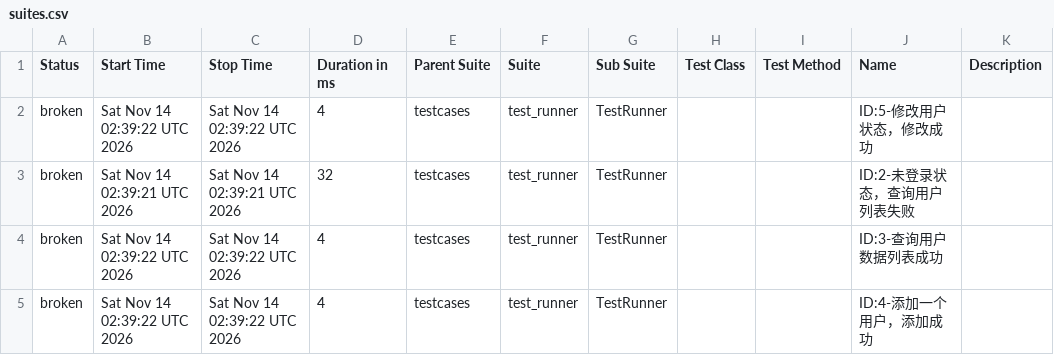
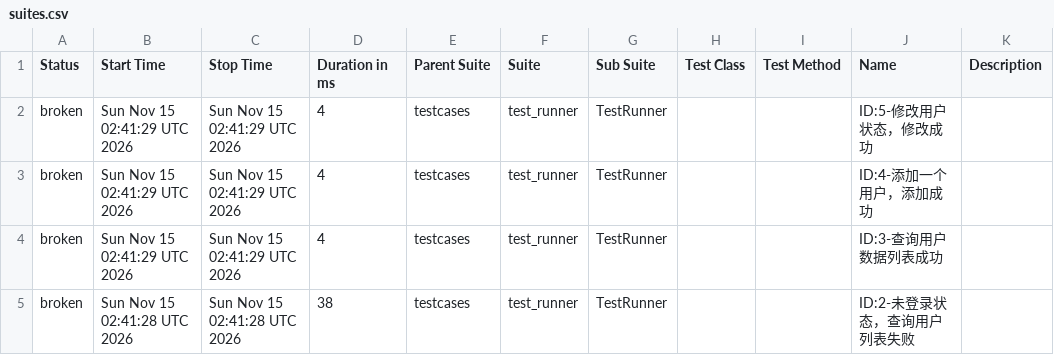
Before and after one commit to tingyu-test/pytest-api-automation, a CSV file: data/suites.csv, drawn as a sheet.

```diff
--- a/data/suites.csv
+++ b/data/suites.csv
@@ -1,5 +1,5 @@
 "Status","Start Time","Stop Time","Duration in ms","Parent Suite","Suite","Sub Suite","Test Class","Test Method","Name","Description"
-"broken","Sat Nov 14 02:39:22 UTC 2026","Sat Nov 14 02:39:22 UTC 2026","4","testcases","test_runner","TestRunner","","","ID:5-修改用户状态，修改成功",""
-"broken","Sat Nov 14 02:39:21 UTC 2026","Sat Nov 14 02:39:21 UTC 2026","32","testcases","test_runner","TestRunner","","","ID:2-未登录状态，查询用户列表失败",""
-"broken","Sat Nov 14 02:39:22 UTC 2026","Sat Nov 14 02:39:22 UTC 2026","4","testcases","test_runner","TestRunner","","","ID:3-查询用户数据列表成功",""
-"broken","Sat Nov 14 02:39:22 UTC 2026","Sat Nov 14 02:39:22 UTC 2026","4","testcases","test_runner","TestRunner","","","ID:4-添加一个用户，添加成功",""
+"broken","Sun Nov 15 02:41:29 UTC 2026","Sun Nov 15 02:41:29 UTC 2026","4","testcases","test_runner","TestRunner","","","ID:5-修改用户状态，修改成功",""
+"broken","Sun Nov 15 02:41:29 UTC 2026","Sun Nov 15 02:41:29 UTC 2026","4","testcases","test_runner","TestRunner","","","ID:4-添加一个用户，添加成功",""
+"broken","Sun Nov 15 02:41:29 UTC 2026","Sun Nov 15 02:41:29 UTC 2026","4","testcases","test_runner","TestRunner","","","ID:3-查询用户数据列表成功",""
+"broken","Sun Nov 15 02:41:28 UTC 2026","Sun Nov 15 02:41:28 UTC 2026","38","testcases","test_runner","TestRunner","","","ID:2-未登录状态，查询用户列表失败",""
```
Also changed, not shown: data/behaviors.csv, 27 other files.
